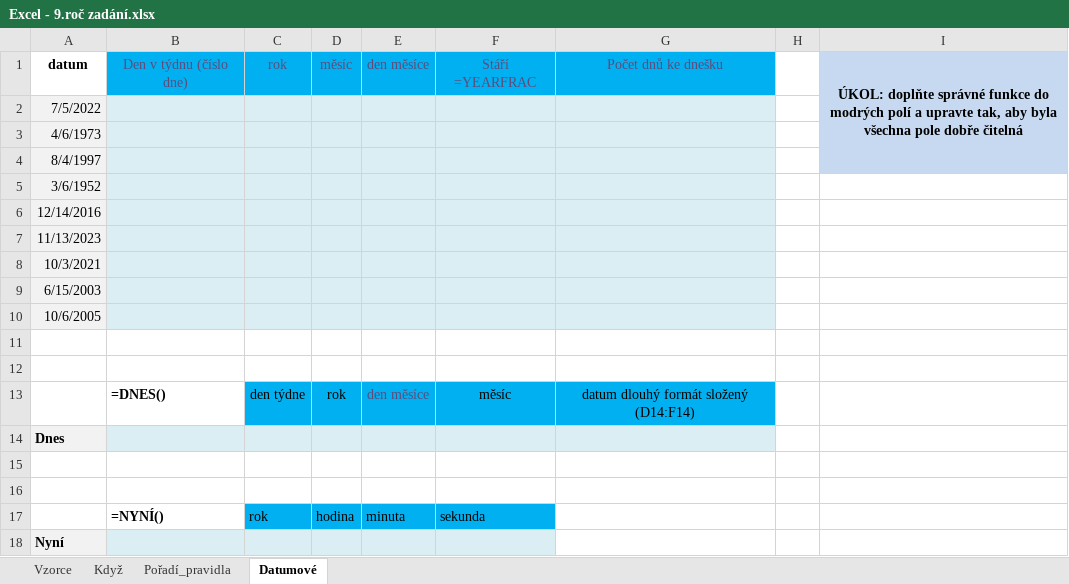
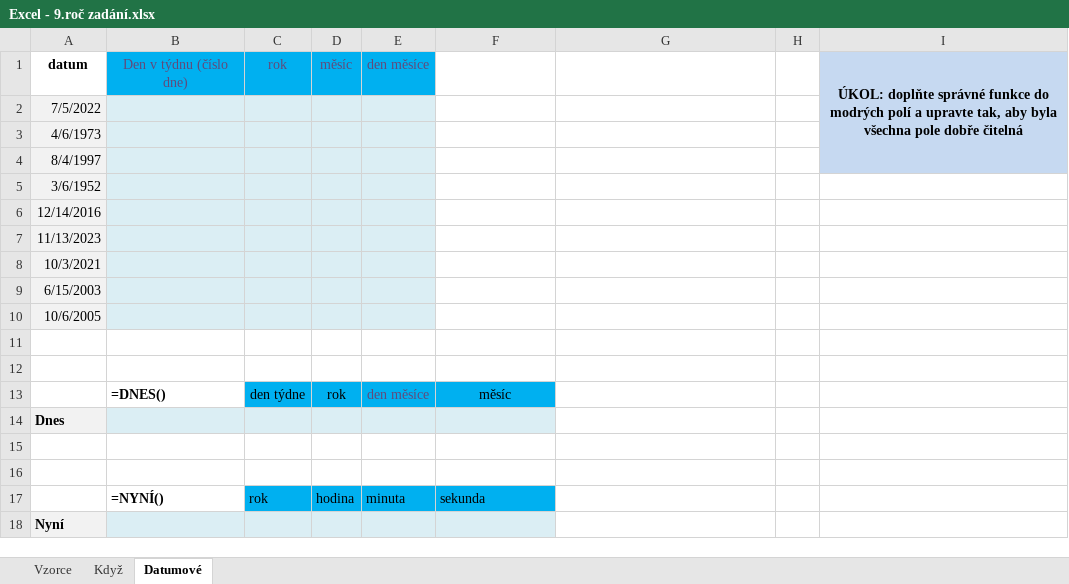
Before and after one commit to HonzaSyrovec/DELTA, an Excel workbook: praxe/Excel - 9.roč zadání.xlsx, sheet Datumové, drawn as a sheet; values as stored, in another font and other column widths than the file's, no borders; the diff names each change by its address in the sheet, - before the commit and + after, or states it on an @@ line.

```diff
--- a/praxe/Excel - 9.roč zadání.xlsx (sheet Datumové)
+++ b/praxe/Excel - 9.roč zadání.xlsx (sheet Datumové)
-sheet tab: Pořadí_pravidla
-F1: Stáří =YEARFRAC
+F1: (empty)
-F1:G1 fill: #00B0F0
+F1:G1 fill: none
-G1: Počet dnů ke dnešku
+G1: (empty)
-F2:G10 fill: #DBEEF4
+F2:G10 fill: none
-G13: datum dlouhý formát složený (D14:F14)
+G13: (empty)
-G13 fill: #00B0F0
+G13 fill: none
-G14 fill: #DBEEF4
+G14 fill: none
```
Also changed, not shown: sheet Vzorce, sheet Když, 4 other files.
